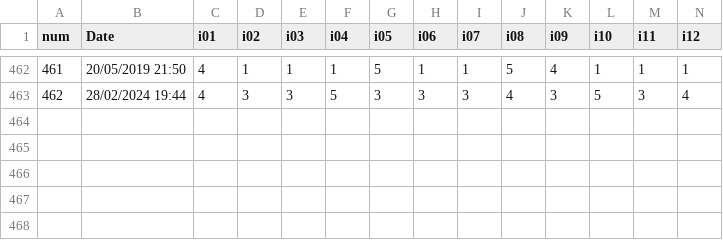
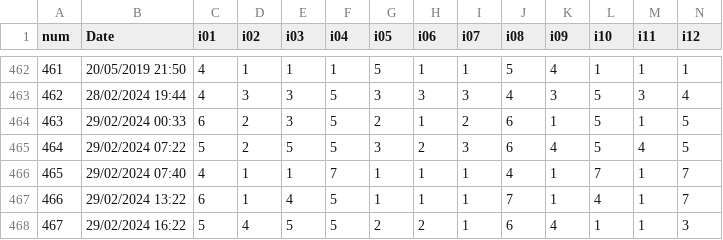
Before and after one commit to JDLeongomez/Dominancia_y_prestigio, a CSV file: Data/Dominancia_Prestigio.csv, drawn as a sheet; only a part is shown, gaps mark what is left out; rows hold the shown columns only; the diff names each change by its address in the sheet, - before the commit and + after, or states it on an @@ line.

```diff
--- a/Data/Dominancia_Prestigio.csv
+++ b/Data/Dominancia_Prestigio.csv
+row 464: 463 | 29/02/2024 00:33 | 6 | 2 | 3 | 5 | 2 | 1 | 2 | 6 | 1 | 5 | 1 | 5
+row 465: 464 | 29/02/2024 07:22 | 5 | 2 | 5 | 5 | 3 | 2 | 3 | 6 | 4 | 5 | 4 | 5
+row 466: 465 | 29/02/2024 07:40 | 4 | 1 | 1 | 7 | 1 | 1 | 1 | 4 | 1 | 7 | 1 | 7
+row 467: 466 | 29/02/2024 13:22 | 6 | 1 | 4 | 5 | 1 | 1 | 1 | 7 | 1 | 4 | 1 | 7
+row 468: 467 | 29/02/2024 16:22 | 5 | 4 | 5 | 5 | 2 | 2 | 1 | 6 | 4 | 1 | 1 | 3
```
Also changed, not shown: 1 other file.
